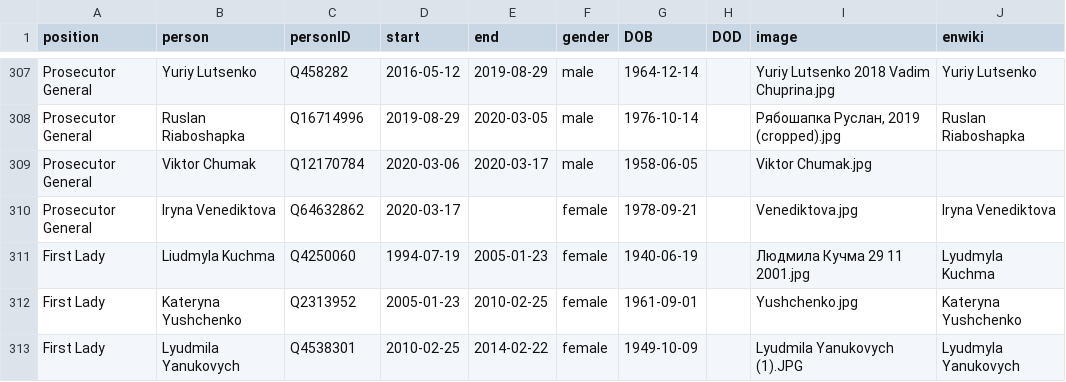
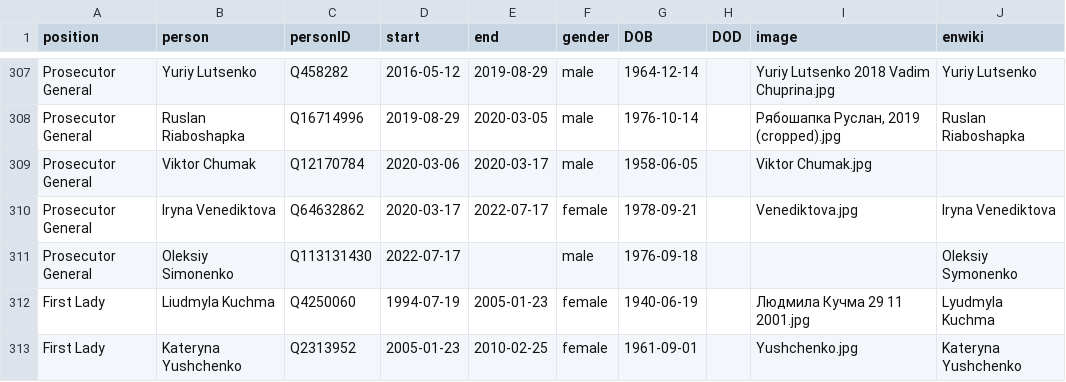
Before and after one commit to every-politician-scrapers/ukraine-cabinet, a CSV file: html/holders21.csv, drawn as a sheet; only a part is shown, gaps mark what is left out; the shorter side is filled out with more unchanged rows.

```diff
--- a/html/holders21.csv
+++ b/html/holders21.csv
@@ -309,3 +309,4 @@ Prosecutor General,Ruslan Riaboshapka,Q16714996,2019-08-29,2020-03-05,male,1976-
 Prosecutor General,Viktor Chumak,Q12170784,2020-03-06,2020-03-17,male,1958-06-05,,Viktor Chumak.jpg,
-Prosecutor General,Iryna Venediktova,Q64632862,2020-03-17,,female,1978-09-21,,Venediktova.jpg,Iryna Venediktova
+Prosecutor General,Iryna Venediktova,Q64632862,2020-03-17,2022-07-17,female,1978-09-21,,Venediktova.jpg,Iryna Venediktova
+Prosecutor General,Oleksiy Simonenko,Q113131430,2022-07-17,,male,1976-09-18,,,Oleksiy Symonenko
 First Lady,Liudmyla Kuchma,Q4250060,1994-07-19,2005-01-23,female,1940-06-19,,Людмила Кучма 29 11 2001.jpg,Lyudmyla Kuchma
```
Also changed, not shown: html/current.csv, 2 other files.
